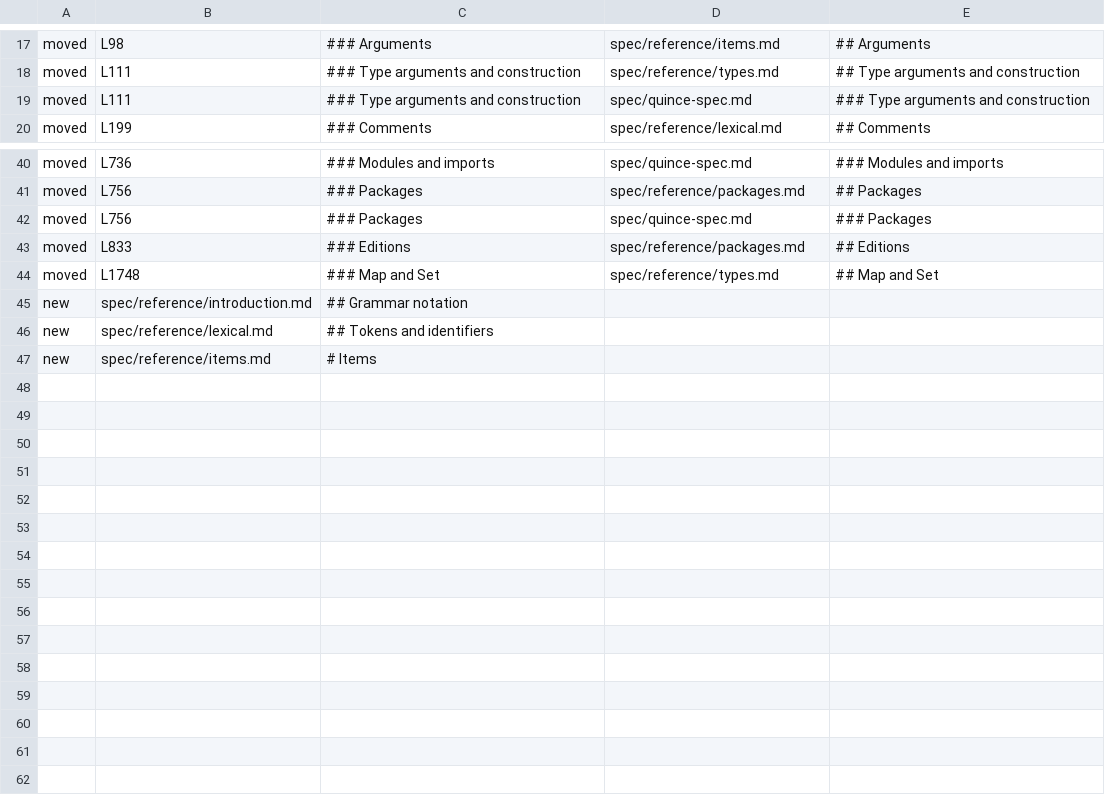
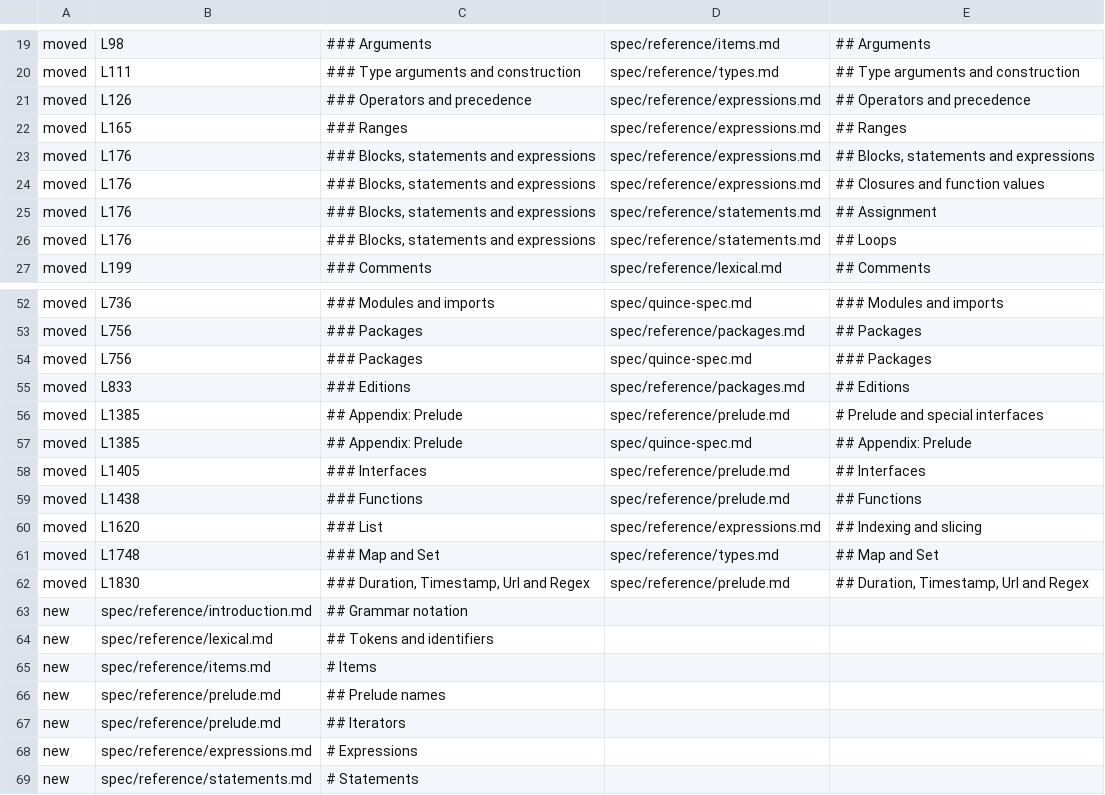
Before and after one commit to davidseybold/quince-lang, a TSV file: docs/design/spec-restructure/headings.tsv, drawn as a sheet; only a part is shown, gaps mark what is left out; the diff covers the shown part only.

```diff
--- a/docs/design/spec-restructure/headings.tsv
+++ b/docs/design/spec-restructure/headings.tsv
@@ -18,3 +20,8 @@ moved	L98	### Arguments	spec/reference/items.md	## Arguments
 moved	L111	### Type arguments and construction	spec/reference/types.md	## Type arguments and construction
-moved	L111	### Type arguments and construction	spec/quince-spec.md	### Type arguments and construction
+moved	L126	### Operators and precedence	spec/reference/expressions.md	## Operators and precedence
+moved	L165	### Ranges	spec/reference/expressions.md	## Ranges
+moved	L176	### Blocks, statements and expressions	spec/reference/expressions.md	## Blocks, statements and expressions
+moved	L176	### Blocks, statements and expressions	spec/reference/expressions.md	## Closures and function values
+moved	L176	### Blocks, statements and expressions	spec/reference/statements.md	## Assignment
+moved	L176	### Blocks, statements and expressions	spec/reference/statements.md	## Loops
 moved	L199	### Comments	spec/reference/lexical.md	## Comments
@@ -43,3 +55,9 @@ moved	L756	### Packages	spec/quince-spec.md	### Packages
 moved	L833	### Editions	spec/reference/packages.md	## Editions
+moved	L1385	## Appendix: Prelude	spec/reference/prelude.md	# Prelude and special interfaces
+moved	L1385	## Appendix: Prelude	spec/quince-spec.md	## Appendix: Prelude
+moved	L1405	### Interfaces	spec/reference/prelude.md	## Interfaces
+moved	L1438	### Functions	spec/reference/prelude.md	## Functions
+moved	L1620	### List	spec/reference/expressions.md	## Indexing and slicing
 moved	L1748	### Map and Set	spec/reference/types.md	## Map and Set
+moved	L1830	### Duration, Timestamp, Url and Regex	spec/reference/prelude.md	## Duration, Timestamp, Url and Regex
 new	spec/reference/introduction.md	## Grammar notation
@@ -47 +65,5 @@ new	spec/reference/lexical.md	## Tokens and identifiers
 new	spec/reference/items.md	# Items
+new	spec/reference/prelude.md	## Prelude names
+new	spec/reference/prelude.md	## Iterators
+new	spec/reference/expressions.md	# Expressions
+new	spec/reference/statements.md	# Statements
```
Also changed, not shown: 8 added rows, 1 removed row and 4 edited cells elsewhere in this file, 15 other files.
